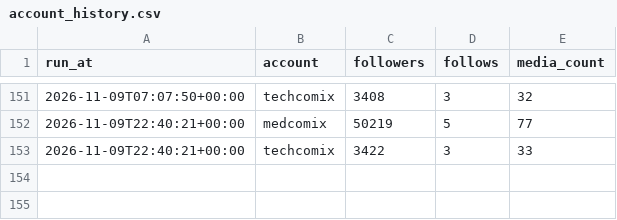
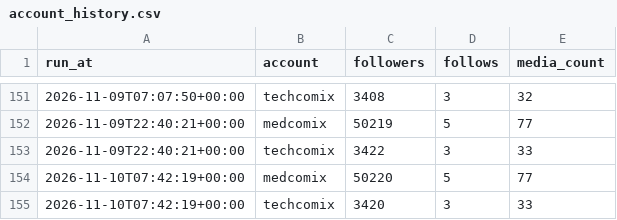
Before and after one commit to ai-analitik/medcomix-media, a CSV file: stats/data/account_history.csv, drawn as a sheet; only a part is shown, gaps mark what is left out; the diff names each change by its address in the sheet, - before the commit and + after, or states it on an @@ line.

```diff
--- a/stats/data/account_history.csv
+++ b/stats/data/account_history.csv
+row 154: 2026-11-10T07:42:19+00:00 | medcomix | 50220 | 5 | 77
+row 155: 2026-11-10T07:42:19+00:00 | techcomix | 3420 | 3 | 33
```
Also changed, not shown: 2 other files.
